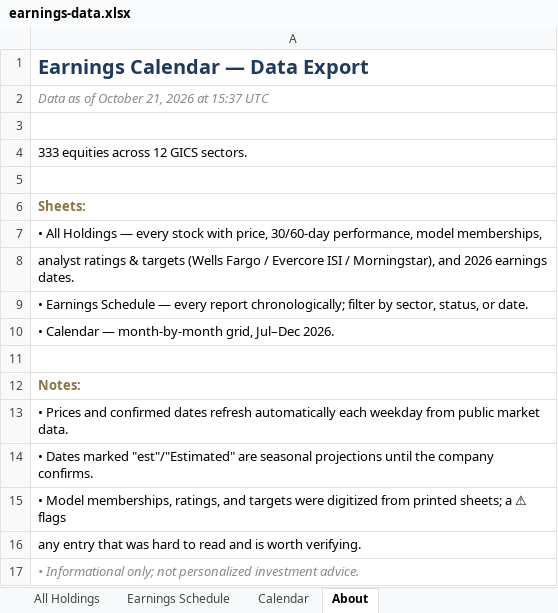
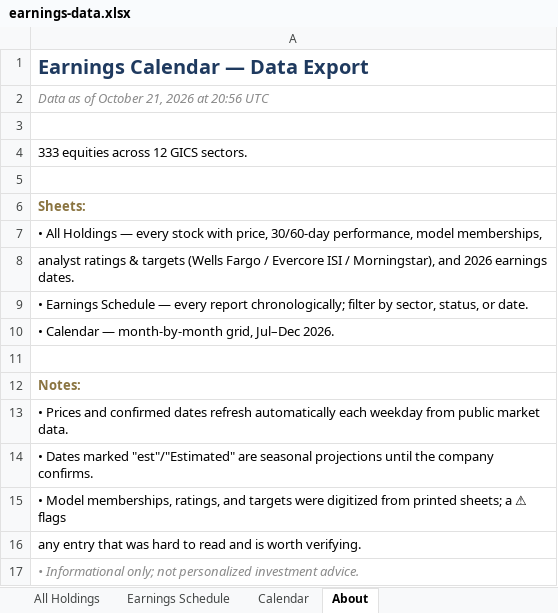
Before and after one commit to alexpkatz/earnings-calendar, an Excel workbook: earnings-data.xlsx, sheet About, drawn as a sheet; values as stored, in another font and other column widths than the file's, no borders; the diff names each change by its address in the sheet, - before the commit and + after, or states it on an @@ line.

```diff
--- a/earnings-data.xlsx (sheet About)
+++ b/earnings-data.xlsx (sheet About)
-A2: Data as of October 21, 2026 at 15:37 UTC
+A2: Data as of October 21, 2026 at 20:56 UTC
```
Also changed, not shown: sheet All Holdings, 1 other file.
